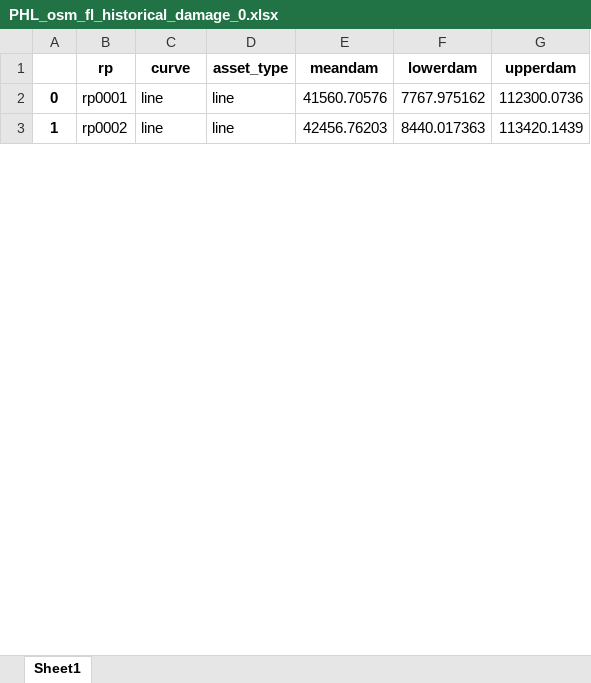
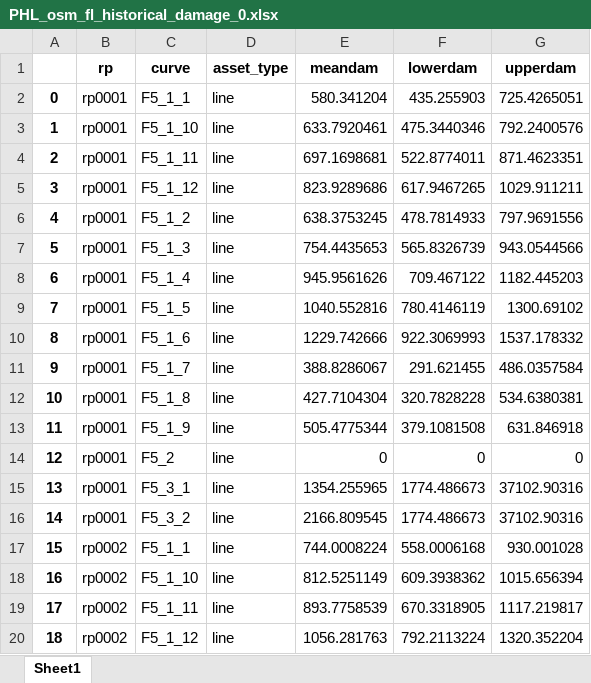
Before and after one commit to Mengqi-Ye/pg_risk_analysis, an Excel workbook: output/damage/PHL_osm_fl_historical_damage_0.xlsx, sheet Sheet1, drawn as a sheet; only a part is shown; values as stored, in another font and other column widths than the file's, no borders; addresses are those after the commit; the diff covers the shown part only; the diff names each change by its address in the sheet, - before the commit and + after, or states it on an @@ line.

```diff
--- a/output/damage/PHL_osm_fl_historical_damage_0.xlsx (sheet Sheet1)
+++ b/output/damage/PHL_osm_fl_historical_damage_0.xlsx (sheet Sheet1)
-C2 (curve): line
+C2 (curve): F5_1_1
-E2 (meandam): 41560.70576
+E2 (meandam): 580.341204
-F2 (lowerdam): 7767.975162
+F2 (lowerdam): 435.255903
-G2 (upperdam): 112300.0736
+G2 (upperdam): 725.4265051
+row 3: 1 | rp0001 | F5_1_10 | line | 633.7920461 | 475.3440346 | 792.2400576
+row 4: 2 | rp0001 | F5_1_11 | line | 697.1698681 | 522.8774011 | 871.4623351
+row 5: 3 | rp0001 | F5_1_12 | line | 823.9289686 | 617.9467265 | 1029.911211
+row 6: 4 | rp0001 | F5_1_2 | line | 638.3753245 | 478.7814933 | 797.9691556
+row 7: 5 | rp0001 | F5_1_3 | line | 754.4435653 | 565.8326739 | 943.0544566
+row 8: 6 | rp0001 | F5_1_4 | line | 945.9561626 | 709.467122 | 1182.445203
+row 9: 7 | rp0001 | F5_1_5 | line | 1040.552816 | 780.4146119 | 1300.69102
+row 10: 8 | rp0001 | F5_1_6 | line | 1229.742666 | 922.3069993 | 1537.178332
+row 11: 9 | rp0001 | F5_1_7 | line | 388.8286067 | 291.621455 | 486.0357584
+row 12: 10 | rp0001 | F5_1_8 | line | 427.7104304 | 320.7828228 | 534.6380381
+row 13: 11 | rp0001 | F5_1_9 | line | 505.4775344 | 379.1081508 | 631.846918
+row 14: 12 | rp0001 | F5_2 | line | 0 | 0 | 0
+row 15: 13 | rp0001 | F5_3_1 | line | 1354.255965 | 1774.486673 | 37102.90316
+row 16: 14 | rp0001 | F5_3_2 | line | 2166.809545 | 1774.486673 | 37102.90316
@@ column A renumbered between rows 17 and 137 @@
-C17 (curve): line
+C17 (curve): F5_1_1
-E17 (meandam): 42456.76203
+E17 (meandam): 744.0008224
-F17 (lowerdam): 8440.017363
+F17 (lowerdam): 558.0006168
-G17 (upperdam): 113420.1439
+G17 (upperdam): 930.001028
+row 18: 16 | rp0002 | F5_1_10 | line | 812.5251149 | 609.3938362 | 1015.656394
+row 19: 17 | rp0002 | F5_1_11 | line | 893.7758539 | 670.3318905 | 1117.219817
+row 20: 18 | rp0002 | F5_1_12 | line | 1056.281763 | 792.2113224 | 1320.352204
```
Also changed, not shown: 123 added rows and 32 edited cells elsewhere in this sheet, output/damage/PHL_osm_fl_historical_damage_1.xlsx, output/damage/PHL_osm_fl_historical_damage_2.xlsx, 8 other files.
